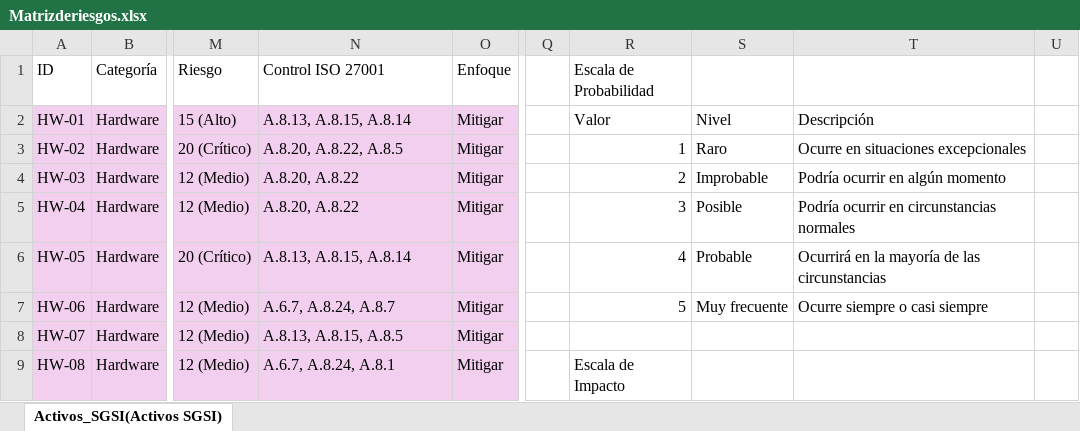
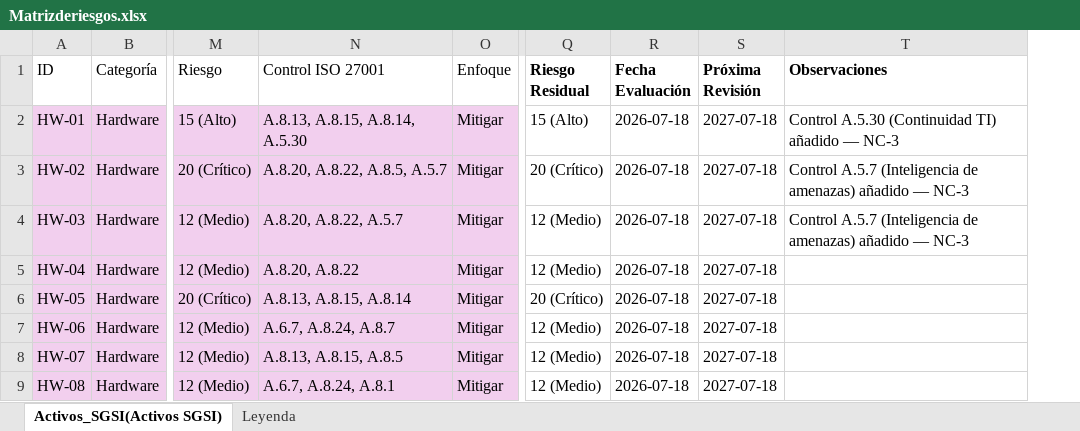
Before and after one commit to estivenchaluisa27-ops/SGSI, an Excel workbook: Matrizderiesgos.xlsx, sheet Activos_SGSI(Activos SGSI), drawn as a sheet; only a part is shown, gaps mark what is left out; values as stored, in another font and other column widths than the file's, no borders; removed rows and columns are numbered as before the commit, all else as after; the diff covers the shown part only; the diff names each change by its address in the sheet, - before the commit and + after, or states it on an @@ line.

Commit message:
fix: alinear políticas SGSI con matriz de riesgos y añadir secciones documentales
- Cierre de brecha crítica: añadidos controles A.5.3 (Segregación de funciones) y A.5.7 (Inteligencia de amenazas)
- Inserción de 3 secciones: Objetivos, Glosario, Referencias Normativas
- Cobertura ISO subió de 3/18 (16%) a 9/18 (50%)
- Corrección de merged ranges y restauración de C33
- Informe de evaluación de consistencia Matriz-Políticas

```diff
--- a/Matrizderiesgos.xlsx (sheet Activos_SGSI(Activos SGSI))
+++ b/Matrizderiesgos.xlsx (sheet Activos_SGSI(Activos SGSI))
+sheet tab: Leyenda
-column Q, empty
-column R (Escala de Probabilidad), rows 2-9: Valor | 1 | 2 | 3 | 4 | 5 |  | Escala de Impacto
-column S, rows 2-7: Nivel | Raro | Improbable | Posible | Probable | Muy frecuente
-column T, rows 2-7: Descripción | Ocurre en situaciones excepcionales | Podría ocurrir en algún momento | Podría ocurrir en circunstancias normales | Ocurrirá en la mayoría de las circunstancias | Ocurre siempre o casi siempre
-column U, empty
+column Q (Riesgo Residual), rows 2-9: 15 (Alto) | 20 (Crítico) | 12 (Medio) | 12 (Medio) | 20 (Crítico) | 12 (Medio) | 12 (Medio) | 12 (Medio)
+column R (Fecha Evaluación), rows 2-9: all 2026-07-18
+column S (Próxima Revisión), rows 2-9: all 2027-07-18
+column T (Observaciones), rows 2-4: Control A.5.30 (Continuidad TI) añadido — NC-3 | Control A.5.7 (Inteligencia de amenazas) añadido — NC-3 | Control A.5.7 (Inteligencia de amenazas) añadido — NC-3
-N2 (Control ISO 27001): A.8.13, A.8.15, A.8.14
+N2 (Control ISO 27001): A.8.13, A.8.15, A.8.14, A.5.30
-N3 (Control ISO 27001): A.8.20, A.8.22, A.8.5
+N3 (Control ISO 27001): A.8.20, A.8.22, A.8.5, A.5.7
-N4 (Control ISO 27001): A.8.20, A.8.22
+N4 (Control ISO 27001): A.8.20, A.8.22, A.5.7
```
Also changed, not shown: 24 edited cells elsewhere in this sheet, Copia de Politicas.xlsx, 1 other file.
